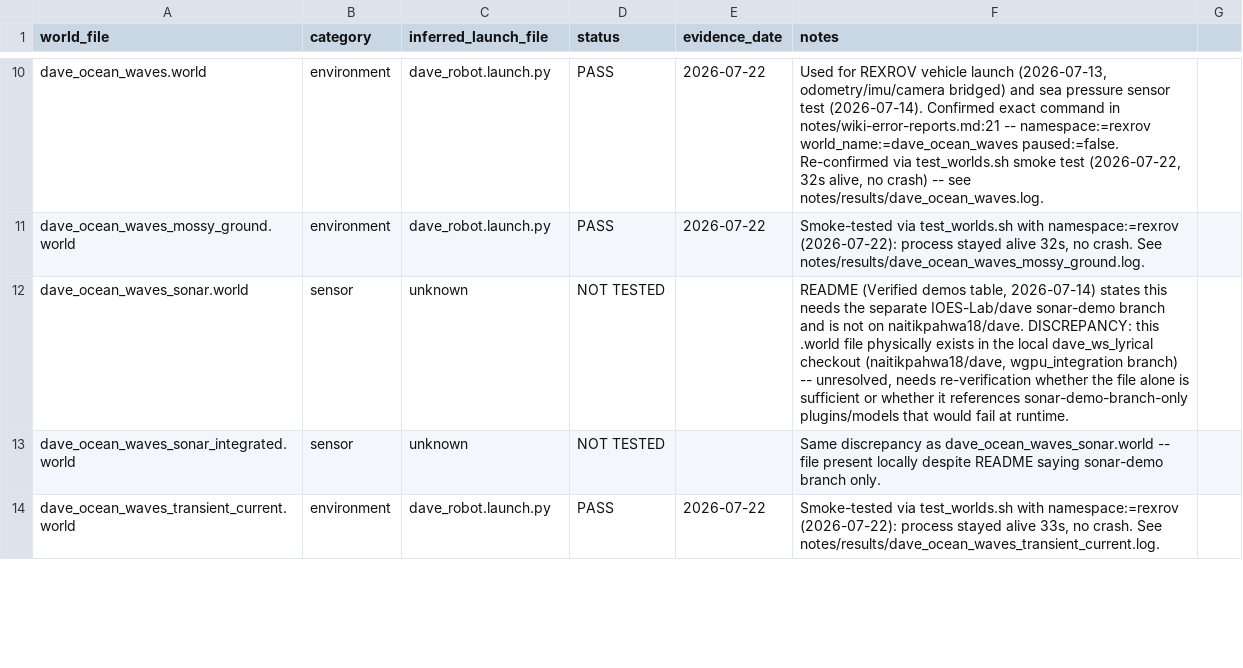
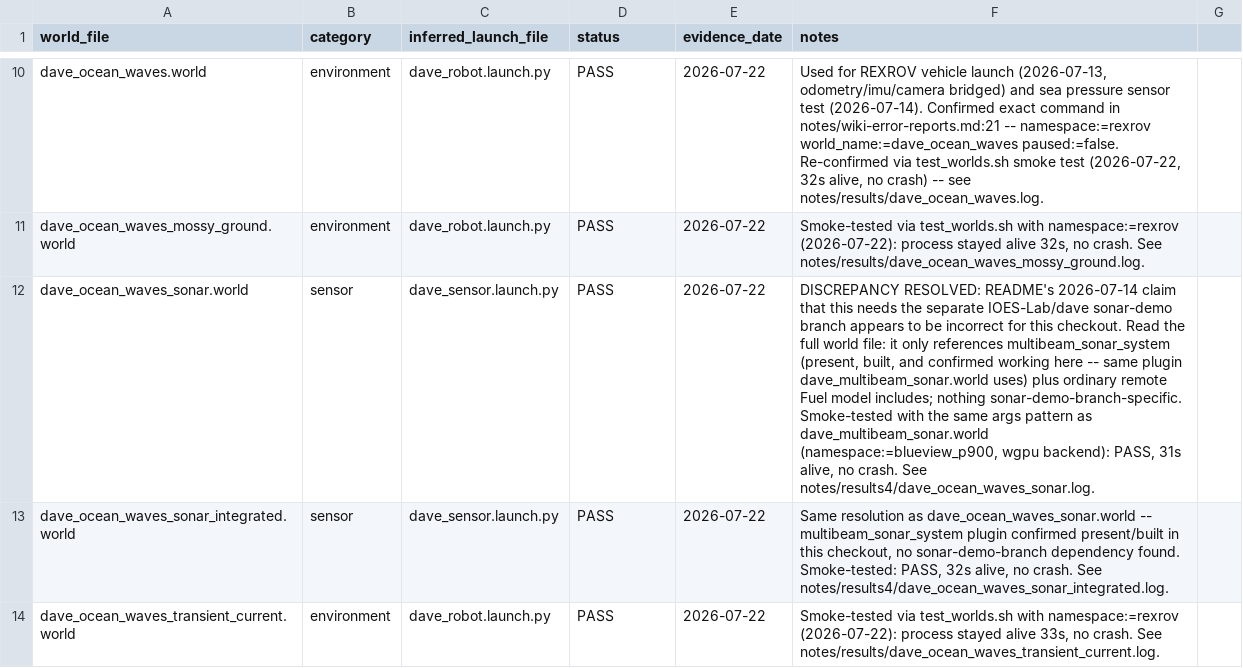
Before and after one commit to IOES-Lab/ROS2_Lyrical_MacOS_Native_AppleSilicon, a CSV file: notes/validation_matrix.csv, drawn as a sheet; only a part is shown, gaps mark what is left out; the diff covers the shown part only; the diff names each change by its address in the sheet, - before the commit and + after, or states it on an @@ line.

Commit message:
Resolve sonar-demo-branch discrepancy (both PASS), root-cause manipulation worlds' launch-file limitation, fix test_worlds.sh classifier bug (15/18 worlds now resolved)

```diff
--- a/notes/validation_matrix.csv
+++ b/notes/validation_matrix.csv
-C12:C13 (inferred_launch_file): unknown
+C12:C13 (inferred_launch_file): dave_sensor.launch.py
-D12:D13 (status): NOT TESTED
+D12:D13 (status): PASS
-E12:E13 (evidence_date): (empty)
+E12:E13 (evidence_date): 2026-07-22
-F12 (notes): README (Verified demos table, 2026-07-14) states this needs the separate IOES-Lab/dave sonar-demo branch and is not on naitikpahwa18/dave. DISCREPANCY: this .world file physically exists in the local dave_ws_lyrical checkout (naitikpahwa18/dave, wgpu_integration branch) -- unresolved, needs re-verification whether the file alone is sufficient or whether it references sonar-demo-branch-only plugins/models that would fail at runtime.
+F12 (notes): DISCREPANCY RESOLVED: README's 2026-07-14 claim that this needs the separate IOES-Lab/dave sonar-demo branch appears to be incorrect for this checkout. Read the full world file: it only references multibeam_sonar_system (present, built, and confirmed working here -- same plugin dave_multibeam_sonar.world uses) plus ordinary remote Fuel model includes; nothing sonar-demo-branch-specific. Smoke-tested with the same args pattern as dave_multibeam_sonar.world (namespace:=blueview_p900, wgpu backend): PASS, 31s alive, no crash. See notes/results4/dave_ocean_waves_sonar.log.
-F13 (notes): Same discrepancy as dave_ocean_waves_sonar.world -- file present locally despite README saying sonar-demo branch only.
+F13 (notes): Same resolution as dave_ocean_waves_sonar.world -- multibeam_sonar_system plugin confirmed present/built in this checkout, no sonar-demo-branch dependency found. Smoke-tested: PASS, 32s alive, no crash. See notes/results4/dave_ocean_waves_sonar_integrated.log.
```
Also changed, not shown: 14 edited cells elsewhere in this file, notes/results/test_worlds_results.csv, 8 other files.
